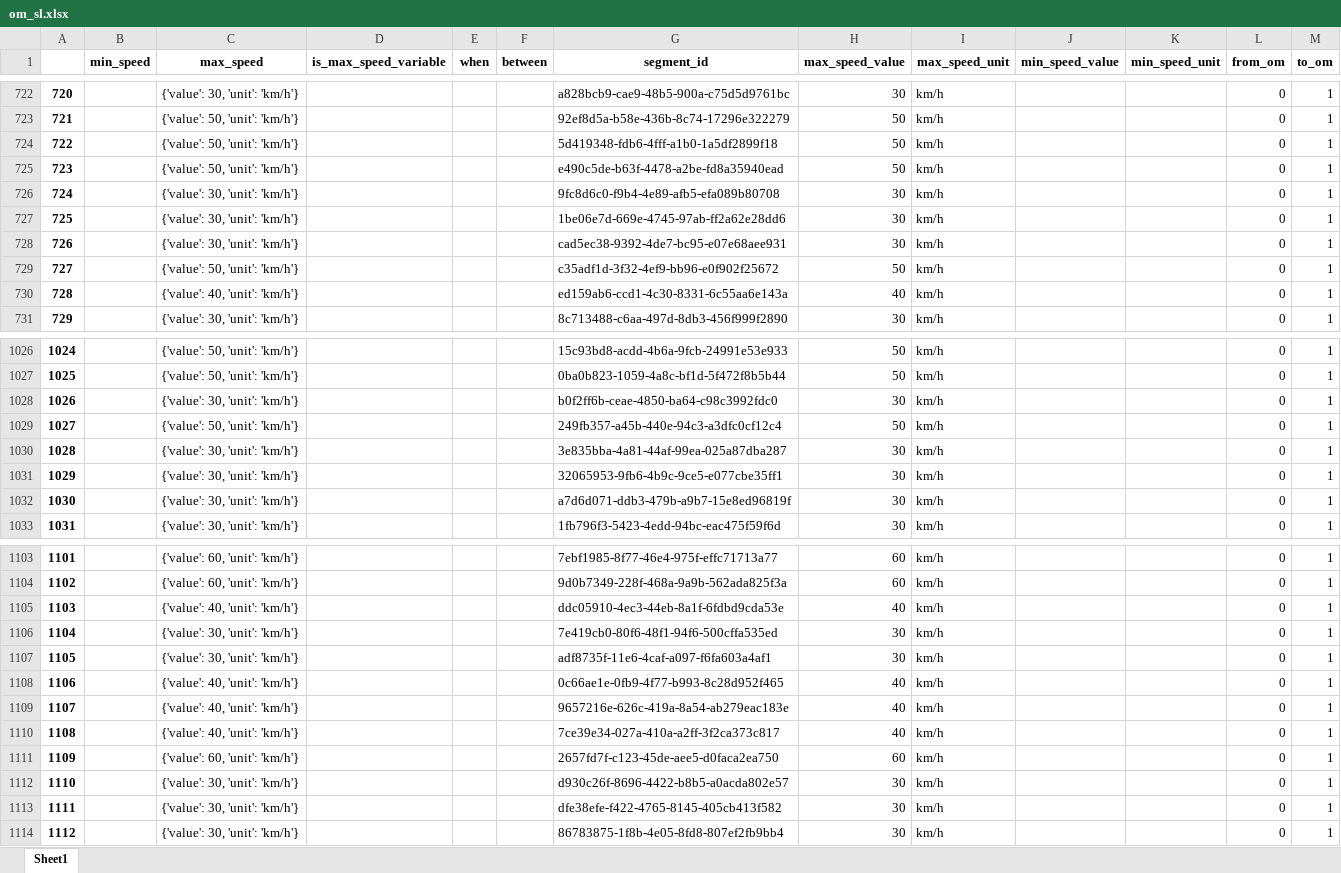
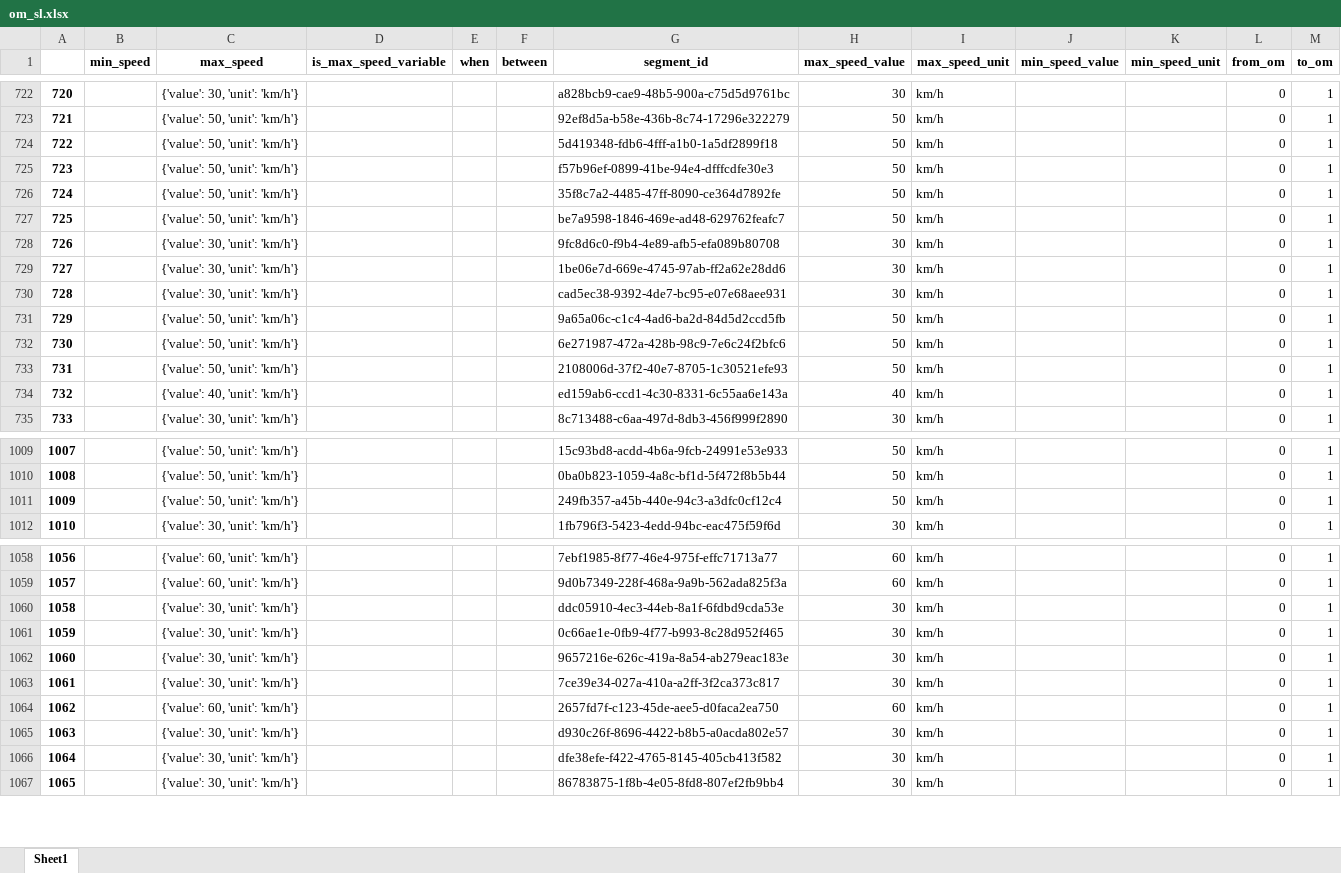
Before and after one commit to jetgeo/OM2ANY, an Excel workbook: Data/Hamar/om_sl.xlsx, sheet Sheet1, drawn as a sheet; only a part is shown, gaps mark what is left out; values as stored, in another font and other column widths than the file's, no borders; removed rows and columns are numbered as before the commit, all else as after; the diff covers the shown part only; the diff names each change by its address in the sheet, - before the commit and + after, or states it on an @@ line.

```diff
--- a/Data/Hamar/om_sl.xlsx (sheet Sheet1)
+++ b/Data/Hamar/om_sl.xlsx (sheet Sheet1)
-G725 (segment_id): e490c5de-b63f-4478-a2be-fd8a35940ead
+G725 (segment_id): f57b96ef-0899-41be-94e4-dfffcdfe30e3
+row 726: 724 |  | {'value': 50, 'unit': 'km/h'} |  |  |  | 35f8c7a2-4485-47ff-8090-ce364d7892fe | 50 | km/h |  |  | 0 | 1
+row 727: 725 |  | {'value': 50, 'unit': 'km/h'} |  |  |  | be7a9598-1846-469e-ad48-629762feafc7 | 50 | km/h |  |  | 0 | 1
@@ column A renumbered from row 728 down @@
+row 731: 729 |  | {'value': 50, 'unit': 'km/h'} |  |  |  | 9a65a06c-c1c4-4ad6-ba2d-84d5d2ccd5fb | 50 | km/h |  |  | 0 | 1
+row 732: 730 |  | {'value': 50, 'unit': 'km/h'} |  |  |  | 6e271987-472a-428b-98c9-7e6c24f2bfc6 | 50 | km/h |  |  | 0 | 1
-G733 (segment_id): c35adf1d-3f32-4ef9-bb96-e0f902f25672
+G733 (segment_id): 2108006d-37f2-40e7-8705-1c30521efe93
-row 1028: 1026 |  | {'value': 30, 'unit': 'km/h'} |  |  |  | b0f2ff6b-ceae-4850-ba64-c98c3992fdc0 | 30 | km/h |  |  | 0 | 1
-row 1030: 1028 |  | {'value': 30, 'unit': 'km/h'} |  |  |  | 3e835bba-4a81-44af-99ea-025a87dba287 | 30 | km/h |  |  | 0 | 1
-row 1031: 1029 |  | {'value': 30, 'unit': 'km/h'} |  |  |  | 32065953-9fb6-4b9c-9ce5-e077cbe35ff1 | 30 | km/h |  |  | 0 | 1
-row 1032: 1030 |  | {'value': 30, 'unit': 'km/h'} |  |  |  | a7d6d071-ddb3-479b-a9b7-15e8ed96819f | 30 | km/h |  |  | 0 | 1
-C1060 (max_speed): {'value': 40, 'unit': 'km/h'}
+C1060 (max_speed): {'value': 30, 'unit': 'km/h'}
-H1060 (max_speed_value): 40
+H1060 (max_speed_value): 30
-G1061 (segment_id): 7e419cb0-80f6-48f1-94f6-500cffa535ed
+G1061 (segment_id): 0c66ae1e-0fb9-4f77-b993-8c28d952f465
-G1062 (segment_id): adf8735f-11e6-4caf-a097-f6fa603a4af1
+G1062 (segment_id): 9657216e-626c-419a-8a54-ab279eac183e
-row 1108: 1106 |  | {'value': 40, 'unit': 'km/h'} |  |  |  | 0c66ae1e-0fb9-4f77-b993-8c28d952f465 | 40 | km/h |  |  | 0 | 1
-row 1109: 1107 |  | {'value': 40, 'unit': 'km/h'} |  |  |  | 9657216e-626c-419a-8a54-ab279eac183e | 40 | km/h |  |  | 0 | 1
-C1063 (max_speed): {'value': 40, 'unit': 'km/h'}
+C1063 (max_speed): {'value': 30, 'unit': 'km/h'}
-H1063 (max_speed_value): 40
+H1063 (max_speed_value): 30
```
Also changed, not shown: 46 removed rows and 12 edited cells elsewhere in this sheet, Data/Hamar/main_segments.xlsx, Data/Hamar/matched.xlsx, 17 other files.
